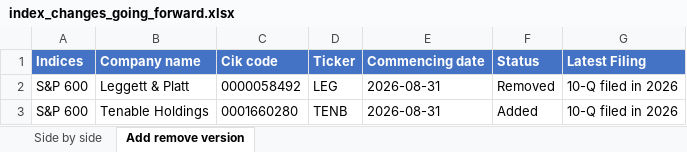
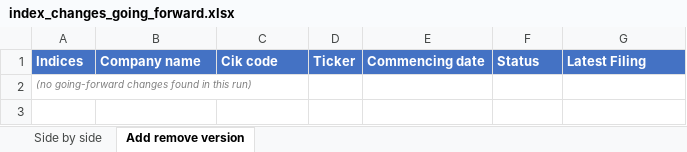
Before and after one commit to maharajasm2186-debug/MahaKing86, an Excel workbook: index_changes_going_forward.xlsx, sheet Add remove version, drawn as a sheet; values as stored, in another font and other column widths than the file's, no borders; removed rows and columns are numbered as before the commit, all else as after; the diff names each change by its address in the sheet, - before the commit and + after, or states it on an @@ line.

```diff
--- a/index_changes_going_forward.xlsx (sheet Add remove version)
+++ b/index_changes_going_forward.xlsx (sheet Add remove version)
-row 2: S&P 600 | Leggett & Platt | 0000058492 | LEG | 2026-08-31 | Removed | 10-Q filed in 2026
-row 3: S&P 600 | Tenable Holdings | 0001660280 | TENB | 2026-08-31 | Added | 10-Q filed in 2026
+row 2: (no going-forward changes found in this run)
```
Also changed, not shown: sheet Side by side, 1 other file.
